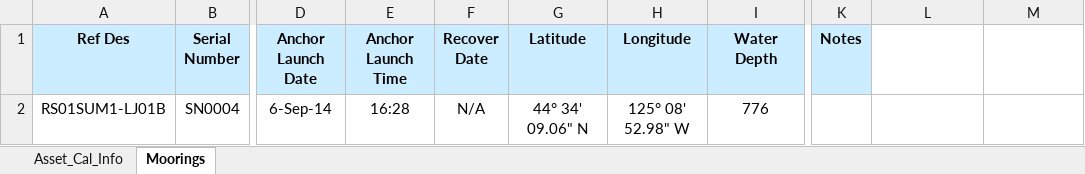
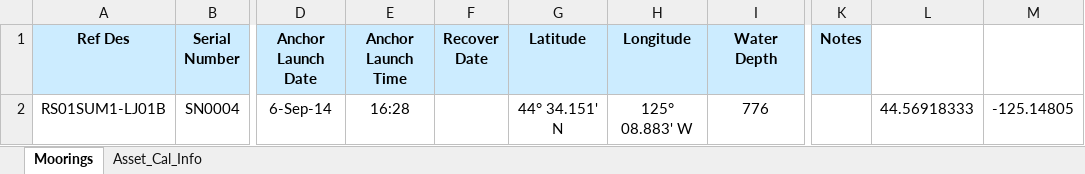
Before and after one commit to oceanobservatories/ingestion-csvs, an Excel workbook: RS01SUM1/Omaha_Cal_Info_RS01SUM1_00001.xlsx, sheet Moorings, drawn as a sheet; only a part is shown, gaps mark what is left out; values as stored, in another font and other column widths than the file's, no borders; charts and pictures not drawn; the diff names each change by its address in the sheet, - before the commit and + after, or states it on an @@ line.

```diff
--- a/RS01SUM1/Omaha_Cal_Info_RS01SUM1_00001.xlsx (sheet Moorings)
+++ b/RS01SUM1/Omaha_Cal_Info_RS01SUM1_00001.xlsx (sheet Moorings)
@@ sheet tab order changed: Moorings | Asset_Cal_Info @@
-F2 (Recover Date): N/A
+F2 (Recover Date): (empty)
-G2 (Latitude): 44° 34' 09.06" N
+G2 (Latitude): 44° 34.151' N
-H2 (Longitude): 125° 08' 52.98" W
+H2 (Longitude): 125° 08.883' W
-L2: (empty)
+L2: 44.56918333
-M2: (empty)
+M2: -125.14805
```
Also changed, not shown: sheet Asset_Cal_Info, charts or pictures, RS01SBPD/Omaha_Cal_Info_RS01SBPD_00001.xlsx, RS01SBPS/Omaha_Cal_Info_RS01SBPS_00001.xlsx, 17 other files.
